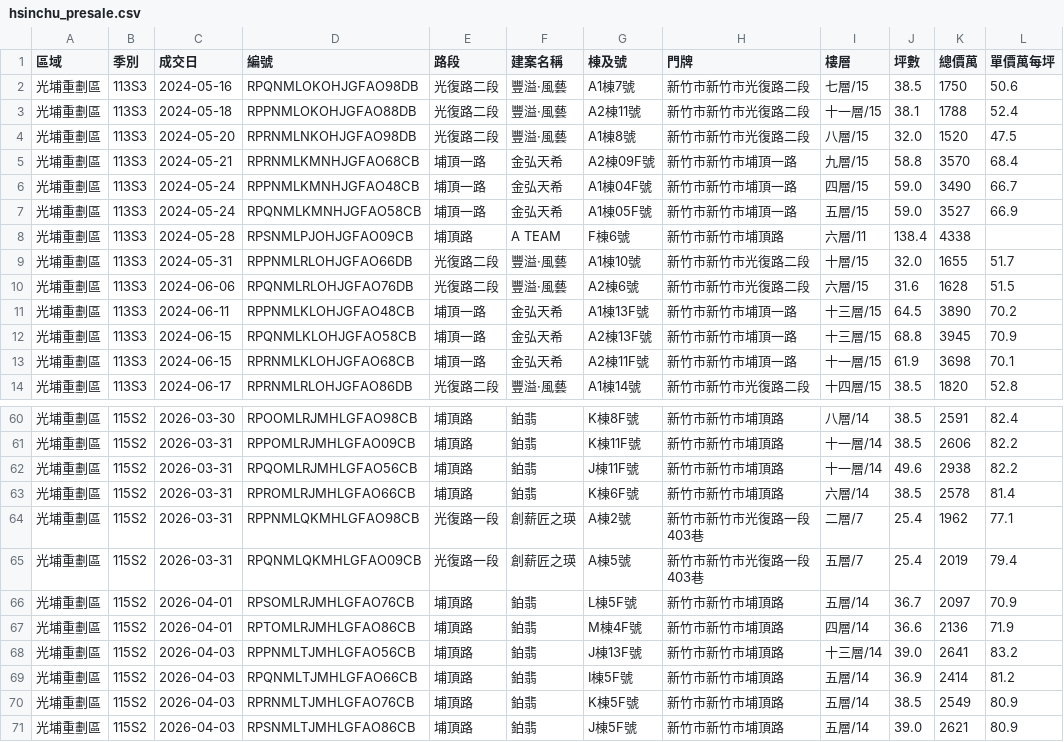
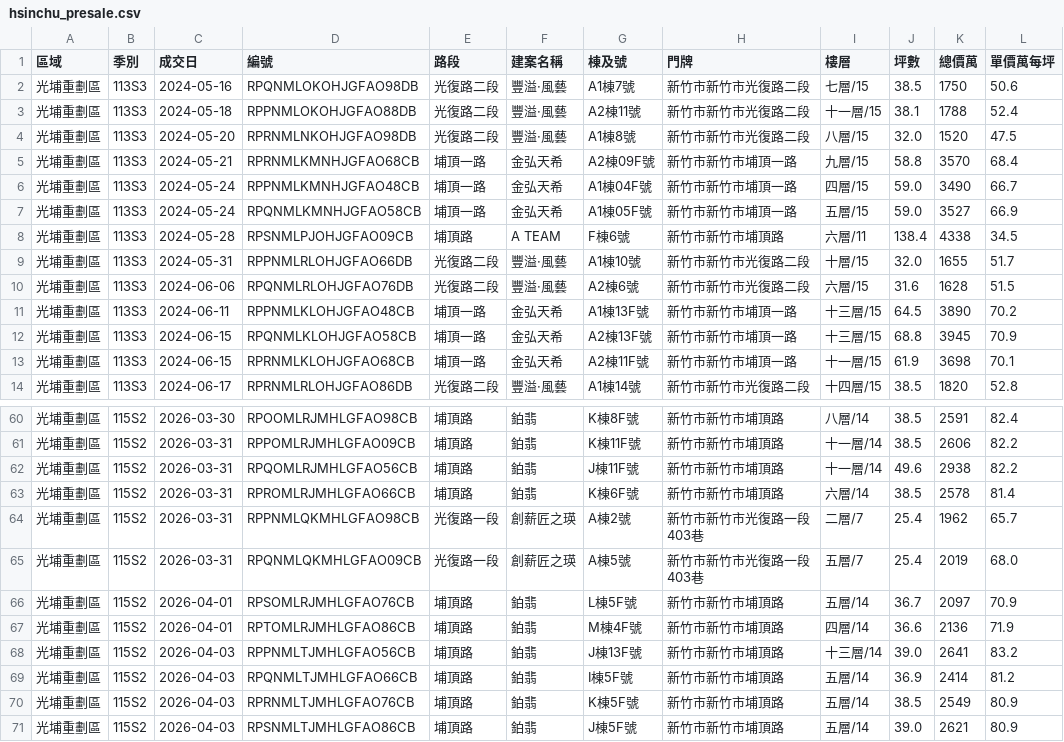
Before and after one commit to BarryHuang/BarryNotification, a CSV file: docs/hsinchu_presale.csv, drawn as a sheet; only a part is shown, gaps mark what is left out.

```diff
--- a/docs/hsinchu_presale.csv
+++ b/docs/hsinchu_presale.csv
@@ -7,3 +7,3 @@
 光埔重劃區,113S3,2024-05-24,RPQNMLKMNHJGFAO58CB,埔頂一路,金弘天希,A1棟05F號,新竹市新竹市埔頂一路,五層/15,59.0,3527,66.9
-光埔重劃區,113S3,2024-05-28,RPSNMLPJOHJGFAO09CB,埔頂路,A TEAM,F棟6號,新竹市新竹市埔頂路,六層/11,138.4,4338,
+光埔重劃區,113S3,2024-05-28,RPSNMLPJOHJGFAO09CB,埔頂路,A TEAM,F棟6號,新竹市新竹市埔頂路,六層/11,138.4,4338,34.5
 光埔重劃區,113S3,2024-05-31,RPPNMLRLOHJGFAO66DB,光復路二段,豐溢‧風藝,A1棟10號,新竹市新竹市光復路二段,十層/15,32.0,1655,51.7
@@ -63,4 +63,4 @@
 光埔重劃區,115S2,2026-03-31,RPROMLRJMHLGFAO66CB,埔頂路,鉑翡,K棟6F號,新竹市新竹市埔頂路,六層/14,38.5,2578,81.4
-光埔重劃區,115S2,2026-03-31,RPPNMLQKMHLGFAO98CB,光復路一段,創薪匠之瑛,A棟2號,新竹市新竹市光復路一段403巷,二層/7,25.4,1962,77.1
-光埔重劃區,115S2,2026-03-31,RPQNMLQKMHLGFAO09CB,光復路一段,創薪匠之瑛,A棟5號,新竹市新竹市光復路一段403巷,五層/7,25.4,2019,79.4
+光埔重劃區,115S2,2026-03-31,RPPNMLQKMHLGFAO98CB,光復路一段,創薪匠之瑛,A棟2號,新竹市新竹市光復路一段403巷,二層/7,25.4,1962,65.7
+光埔重劃區,115S2,2026-03-31,RPQNMLQKMHLGFAO09CB,光復路一段,創薪匠之瑛,A棟5號,新竹市新竹市光復路一段403巷,五層/7,25.4,2019,68.0
 光埔重劃區,115S2,2026-04-01,RPSOMLRJMHLGFAO76CB,埔頂路,鉑翡,L棟5F號,新竹市新竹市埔頂路,五層/14,36.7,2097,70.9
```
Also changed, not shown: 5 other files.
